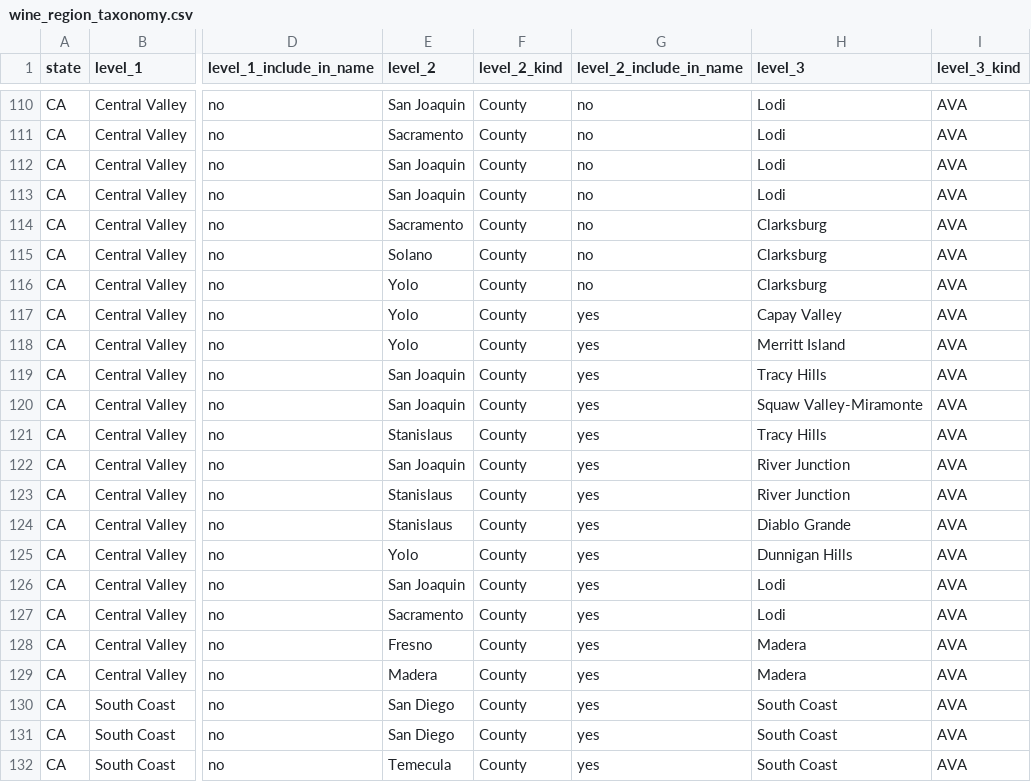
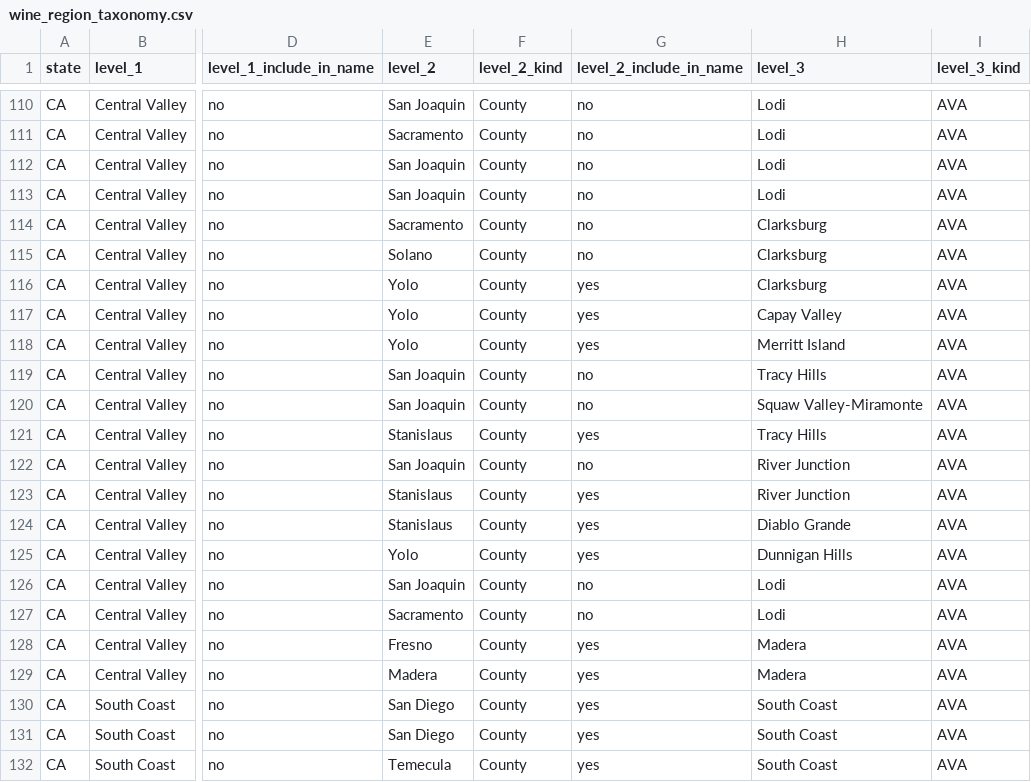
Before and after one commit to Vinebase/wine-knowledge, a CSV file: Categorization/wine_region_taxonomy.csv, drawn as a sheet; only a part is shown, gaps mark what is left out; the diff names each change by its address in the sheet, - before the commit and + after, or states it on an @@ line.

Commit message:
make regions be the same

```diff
--- a/Categorization/wine_region_taxonomy.csv
+++ b/Categorization/wine_region_taxonomy.csv
-G116 (level_2_include_in_name): no
+G116 (level_2_include_in_name): yes
-G119:G120 (level_2_include_in_name): yes
+G119:G120 (level_2_include_in_name): no
-G122 (level_2_include_in_name): yes
+G122 (level_2_include_in_name): no
-G126:G127 (level_2_include_in_name): yes
+G126:G127 (level_2_include_in_name): no
```
